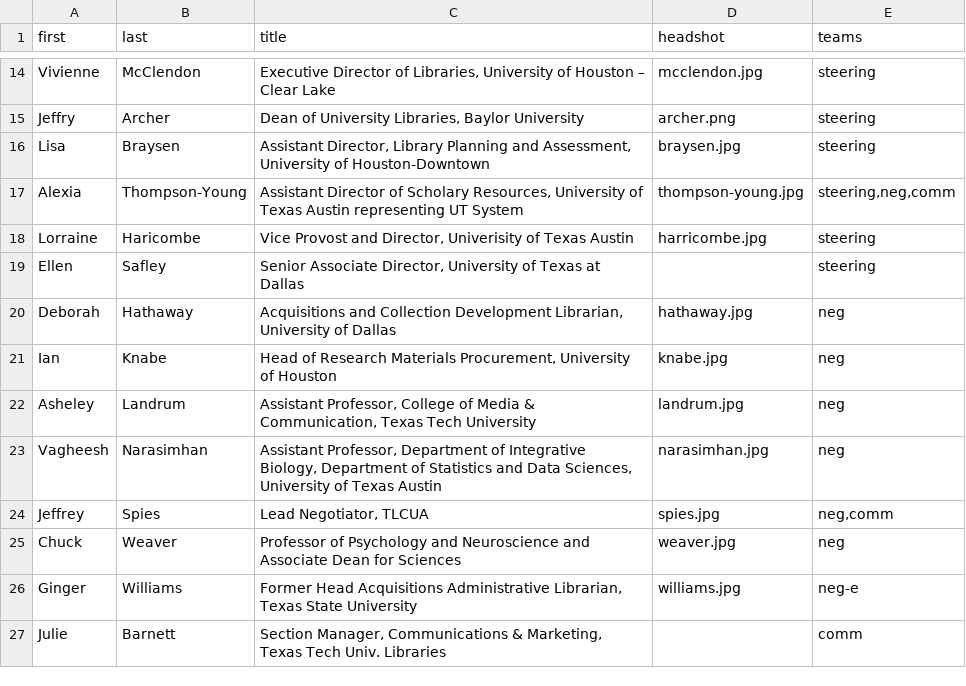
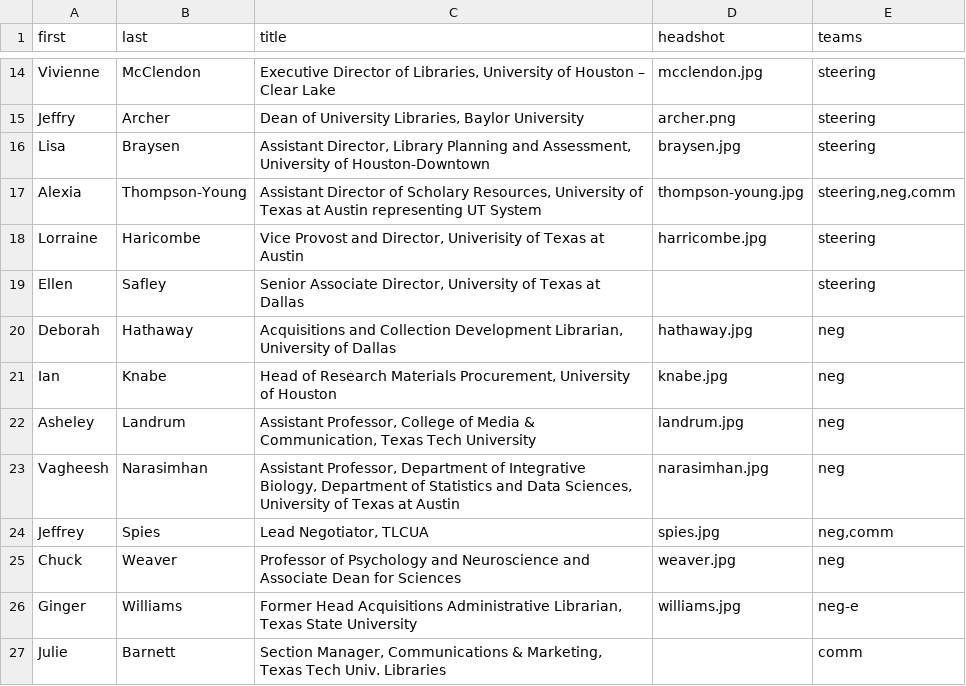
Before and after one commit to 221B-io/tlcua.org, a CSV file: content/people.csv, drawn as a sheet; only a part is shown, gaps mark what is left out.

Commit message:
update

```diff
--- a/content/people.csv
+++ b/content/people.csv
@@ -16,4 +16,4 @@ Jeffry,Archer,"Dean of University Libraries, Baylor University",archer.png,steer
 Lisa,Braysen,"Assistant Director, Library Planning and Assessment, University of Houston-Downtown",braysen.jpg,steering
-Alexia,Thompson-Young,"Assistant Director of Scholary Resources, University of Texas Austin representing UT System",thompson-young.jpg,"steering,neg,comm"
-Lorraine,Haricombe,"Vice Provost and Director, Univerisity of Texas Austin",harricombe.jpg,steering
+Alexia,Thompson-Young,"Assistant Director of Scholary Resources, University of Texas at Austin representing UT System",thompson-young.jpg,"steering,neg,comm"
+Lorraine,Haricombe,"Vice Provost and Director, Univerisity of Texas at Austin",harricombe.jpg,steering
 Ellen,Safley,"Senior Associate Director, University of Texas at Dallas",,steering
@@ -22,3 +22,3 @@ Ian,Knabe,"Head of Research Materials Procurement, University of Houston",knabe.
 Asheley,Landrum,"Assistant Professor, College of Media & Communication, Texas Tech University",landrum.jpg,neg
-Vagheesh,Narasimhan,"Assistant Professor, Department of Integrative Biology, Department of Statistics and Data Sciences, University of Texas Austin",narasimhan.jpg,neg
+Vagheesh,Narasimhan,"Assistant Professor, Department of Integrative Biology, Department of Statistics and Data Sciences, University of Texas at Austin",narasimhan.jpg,neg
 Jeffrey,Spies,"Lead Negotiator, TLCUA",spies.jpg,"neg,comm"
```
